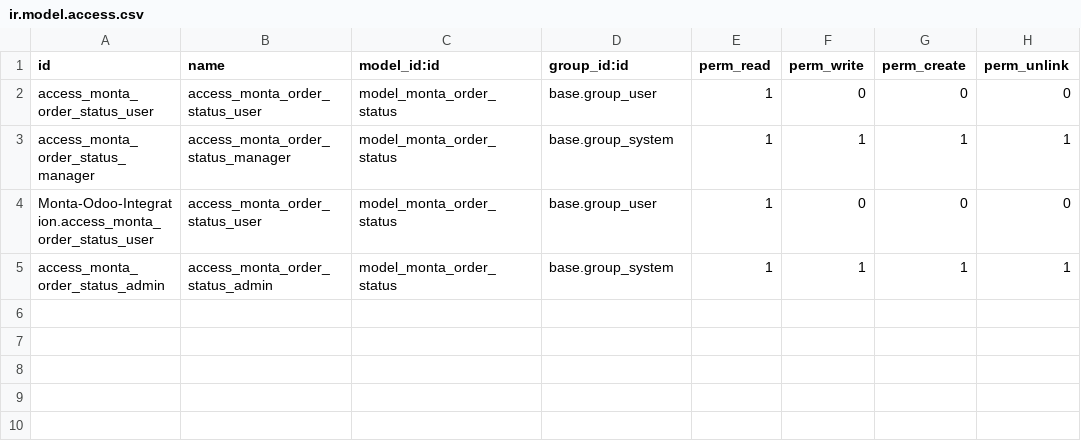
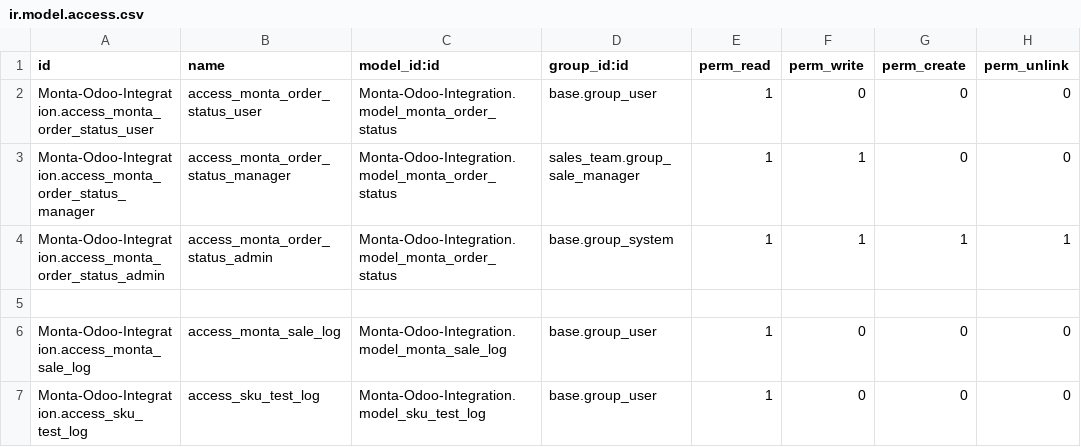
Before and after one commit to devhassan17/Monta-Odoo-Integration, a CSV file: security/ir.model.access.csv, drawn as a sheet.

```diff
--- a/security/ir.model.access.csv
+++ b/security/ir.model.access.csv
@@ -1,5 +1,7 @@
 id,name,model_id:id,group_id:id,perm_read,perm_write,perm_create,perm_unlink
-access_monta_order_status_user,access_monta_order_status_user,model_monta_order_status,base.group_user,1,0,0,0
-access_monta_order_status_manager,access_monta_order_status_manager,model_monta_order_status,base.group_system,1,1,1,1
-Monta-Odoo-Integration.access_monta_order_status_user,access_monta_order_status_user,model_monta_order_status,base.group_user,1,0,0,0
-access_monta_order_status_admin,access_monta_order_status_admin,model_monta_order_status,base.group_system,1,1,1,1
+Monta-Odoo-Integration.access_monta_order_status_user,access_monta_order_status_user,Monta-Odoo-Integration.model_monta_order_status,base.group_user,1,0,0,0
+Monta-Odoo-Integration.access_monta_order_status_manager,access_monta_order_status_manager,Monta-Odoo-Integration.model_monta_order_status,sales_team.group_sale_manager,1,1,0,0
+Monta-Odoo-Integration.access_monta_order_status_admin,access_monta_order_status_admin,Monta-Odoo-Integration.model_monta_order_status,base.group_system,1,1,1,1
+
+Monta-Odoo-Integration.access_monta_sale_log,access_monta_sale_log,Monta-Odoo-Integration.model_monta_sale_log,base.group_user,1,0,0,0
+Monta-Odoo-Integration.access_sku_test_log,access_sku_test_log,Monta-Odoo-Integration.model_sku_test_log,base.group_user,1,0,0,0
```
Also changed, not shown: 1 other file.
